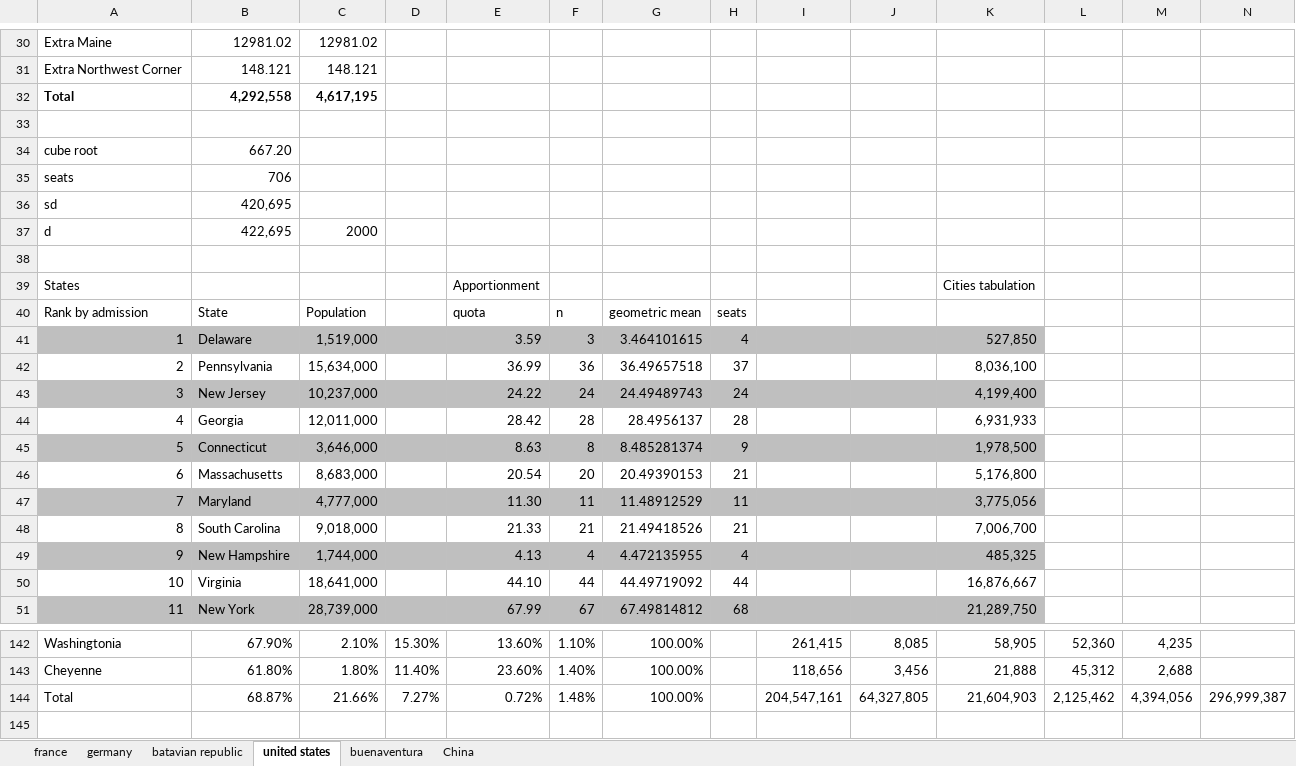
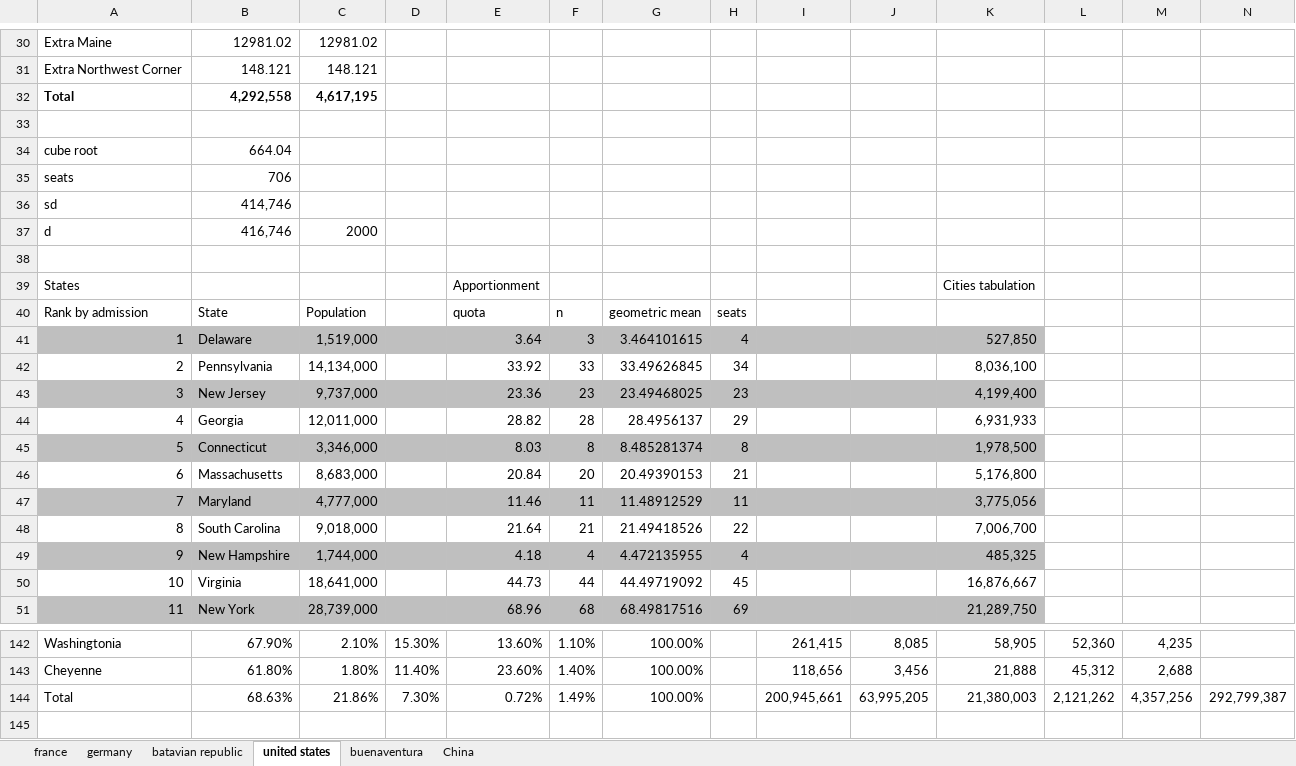
Before and after one commit to Ishancorp/Ishanscorp.github.io, an Excel workbook: obsidian-notes/spreadsheets/area.xlsx, sheet united states, drawn as a sheet; only a part is shown, gaps mark what is left out; values as stored, in another font and other column widths than the file's, no borders; removed rows and columns are numbered as before the commit, all else as after; the diff covers the shown part only; the diff names each change by its address in the sheet, - before the commit and + after, or states it on an @@ line.

```diff
--- a/obsidian-notes/spreadsheets/area.xlsx (sheet united states)
+++ b/obsidian-notes/spreadsheets/area.xlsx (sheet united states)
-B34: 667.20
+B34: 664.04
-B36: 420,695
+B36: 414,746
-B37: 422,695
+B37: 416,746
-E41: 3.59
+E41: 3.64
-C42: 15,634,000
+C42: 14,134,000
-E42: 36.99
+E42: 33.92
-F42: 36
+F42: 33
-G42: 36.49657518
+G42: 33.49626845
-H42: 37
+H42: 34
-C43: 10,237,000
+C43: 9,737,000
-E43: 24.22
+E43: 23.36
-F43: 24
+F43: 23
-G43: 24.49489743
+G43: 23.49468025
-H43: 24
+H43: 23
-E44: 28.42
+E44: 28.82
-H44: 28
+H44: 29
-C45: 3,646,000
+C45: 3,346,000
-E45: 8.63
+E45: 8.03
-H45: 9
+H45: 8
-E46: 20.54
+E46: 20.84
-E47: 11.30
+E47: 11.46
-E48: 21.33
+E48: 21.64
-H48: 21
+H48: 22
-E49: 4.13
+E49: 4.18
-E50: 44.10
+E50: 44.73
-H50: 44
+H50: 45
-E51: 67.99
+E51: 68.96
-F51: 67
+F51: 68
-G51: 67.49814812
+G51: 68.49817516
-H51: 68
+H51: 69
-row 144: Total | 68.87% | 21.66% | 7.27% | 0.72% | 1.48% | 100.00% |  | 204,547,161 | 64,327,805 | 21,604,903 | 2,125,462 | 4,394,056 | 296,999,387
+row 144: Total | 68.63% | 21.86% | 7.30% | 0.72% | 1.49% | 100.00% |  | 200,945,661 | 63,995,205 | 21,380,003 | 2,121,262 | 4,357,256 | 292,799,387
```
Also changed, not shown: 1 added row, 1 removed row and 78 edited cells elsewhere in this sheet, obsidian-notes/spreadsheets/population.xlsx, 7 other files.
